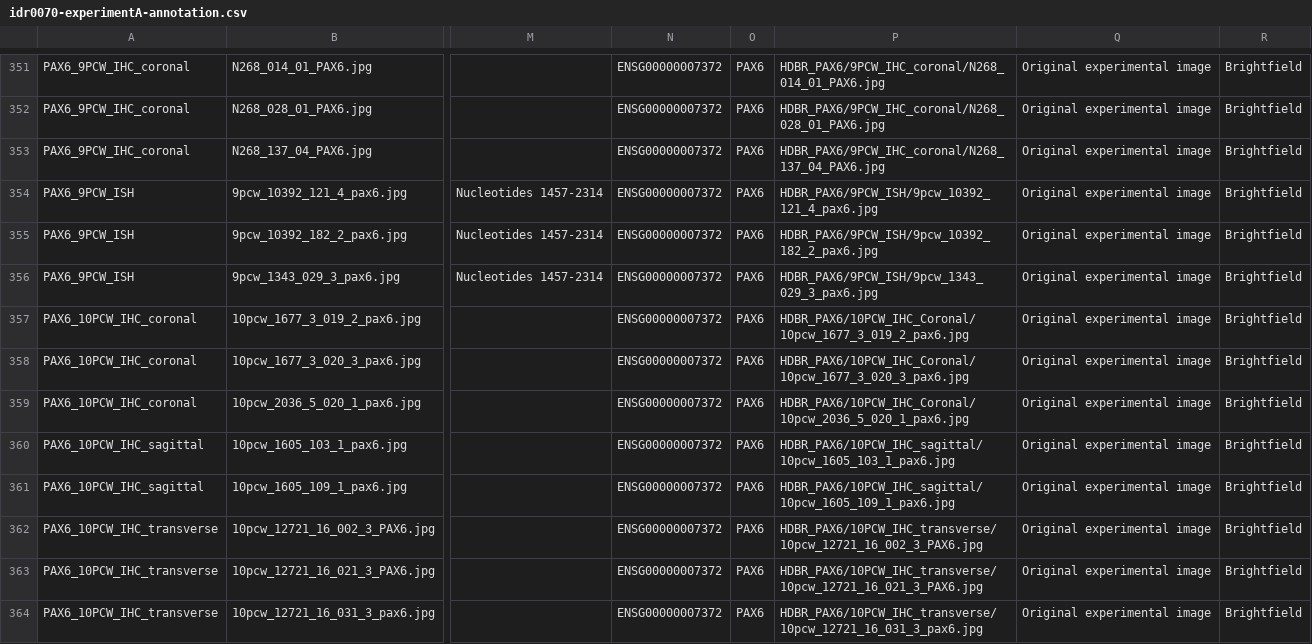
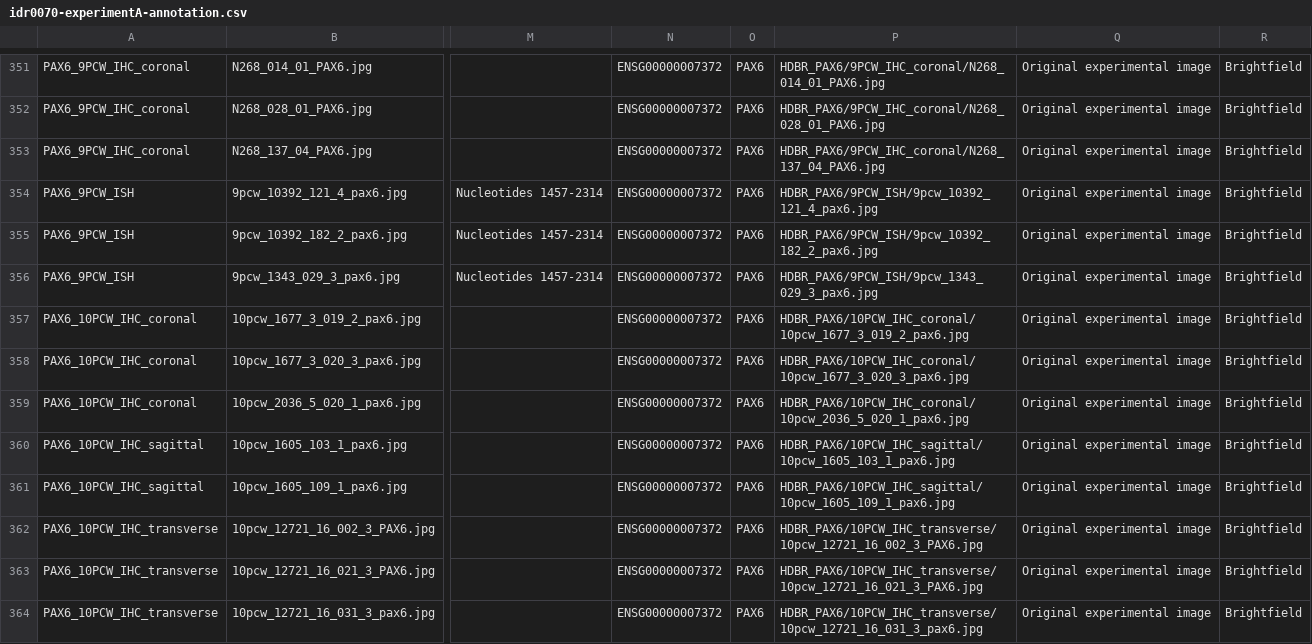
Before and after one commit to will-moore/idr0070-kerwin-hdbr, a CSV file: 20191021-original/idr0070-experimentA-annotation.csv, drawn as a sheet; only a part is shown, gaps mark what is left out; the diff names each change by its address in the sheet, - before the commit and + after, or states it on an @@ line.

Commit message:
Fix uppercase -> lowercase 10PCW_IHC_coronal in /20191021-original/idr0070-experimentA-annotation.csv

```diff
--- a/20191021-original/idr0070-experimentA-annotation.csv
+++ b/20191021-original/idr0070-experimentA-annotation.csv
-P357: HDBR_PAX6/10PCW_IHC_Coronal/10pcw_1677_3_019_2_pax6.jpg
+P357: HDBR_PAX6/10PCW_IHC_coronal/10pcw_1677_3_019_2_pax6.jpg
-P358: HDBR_PAX6/10PCW_IHC_Coronal/10pcw_1677_3_020_3_pax6.jpg
+P358: HDBR_PAX6/10PCW_IHC_coronal/10pcw_1677_3_020_3_pax6.jpg
-P359: HDBR_PAX6/10PCW_IHC_Coronal/10pcw_2036_5_020_1_pax6.jpg
+P359: HDBR_PAX6/10PCW_IHC_coronal/10pcw_2036_5_020_1_pax6.jpg
```
